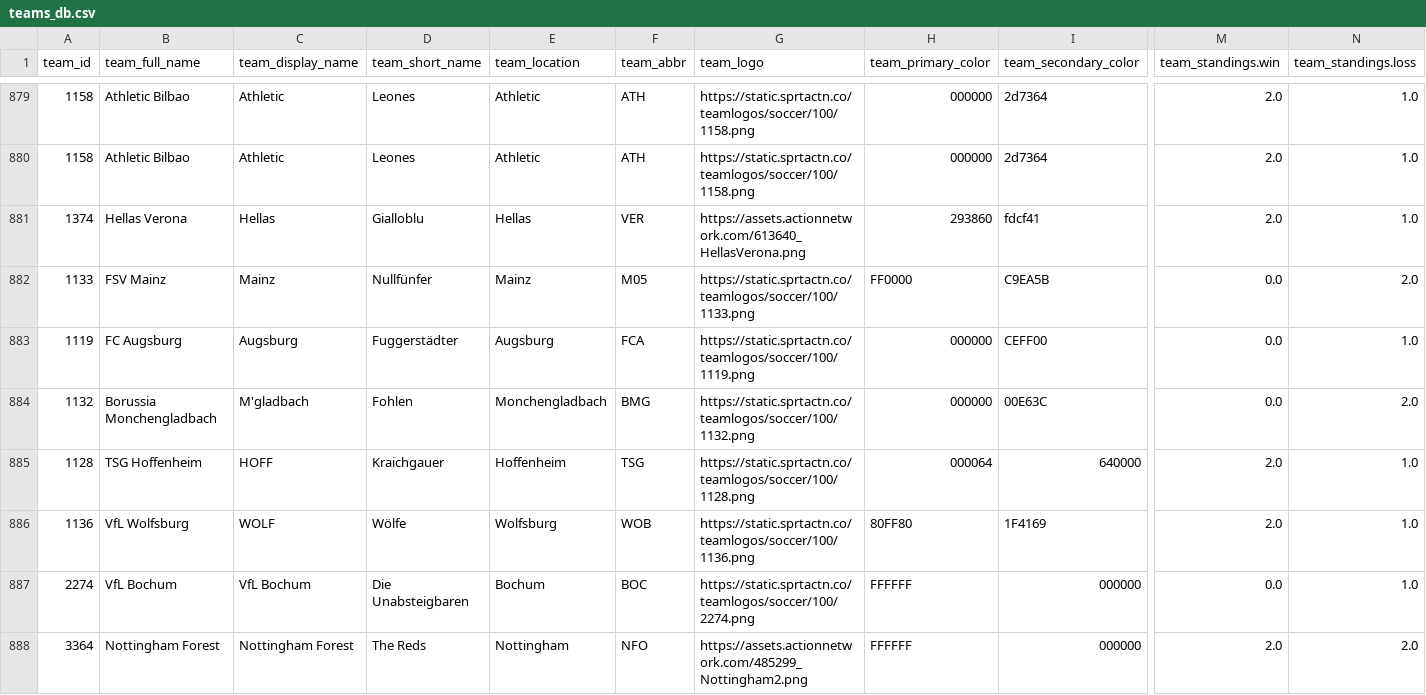
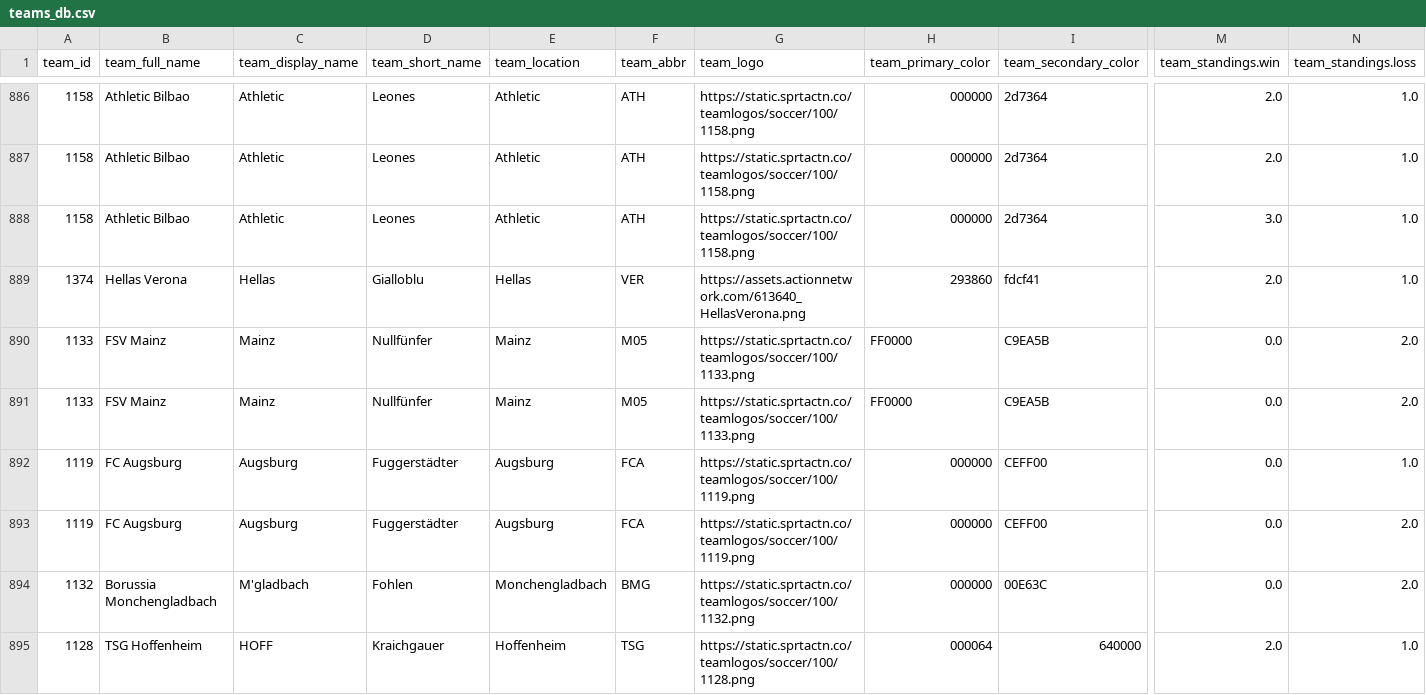
Before and after one commit to aaroncolesmith/bet_model, a CSV file: teams_db.csv, drawn as a sheet; only a part is shown, gaps mark what is left out; the shorter side is filled out with more unchanged rows; rows hold the shown columns only; the diff covers the shown part only; the diff names each change by its address in the sheet, - before the commit and + after, or states it on an @@ line.

Commit message:
data_load_upload_data

```diff
--- a/teams_db.csv
+++ b/teams_db.csv
+row 888: 1158 | Athletic Bilbao | Athletic | Leones | Athletic | ATH | https://static.sprtactn.co/teamlogos/soccer/100/1158.png | 000000 | 2d7364 | 3.0 | 1.0
+row 891: 1133 | FSV Mainz | Mainz | Nullfünfer | Mainz | M05 | https://static.sprtactn.co/teamlogos/soccer/100/1133.png | FF0000 | C9EA5B | 0.0 | 2.0
+row 893: 1119 | FC Augsburg | Augsburg | Fuggerstädter | Augsburg | FCA | https://static.sprtactn.co/teamlogos/soccer/100/1119.png | 000000 | CEFF00 | 0.0 | 2.0
```
Also changed, not shown: 12 added rows elsewhere in this file, bovada_scatter.csv, 6 other files.
